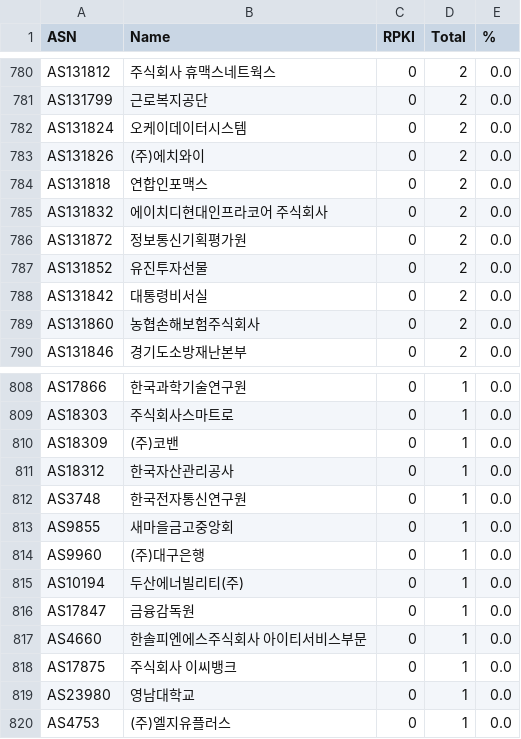
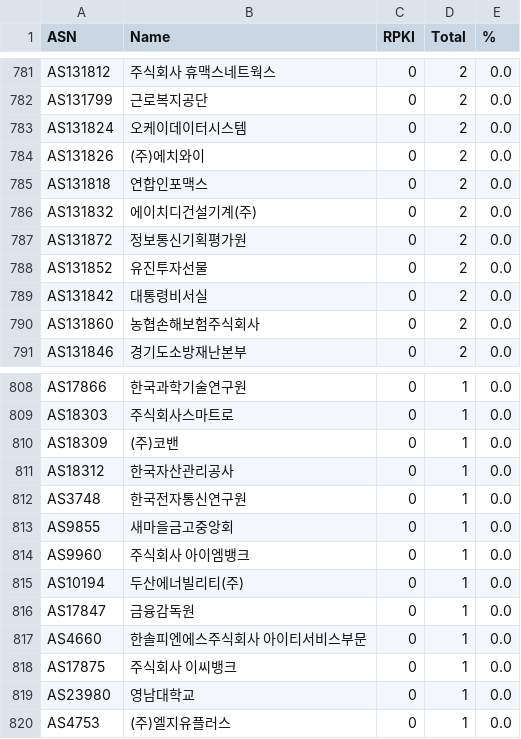
Before and after one commit to dxdxdt/rpki-tracker-kr, a CSV file: result.csv, drawn as a sheet; only a part is shown, gaps mark what is left out; the diff covers the shown part only.

```diff
--- a/result.csv
+++ b/result.csv
@@ -784,3 +785,3 @@ AS131826,(주)에치와이,0,2,0.0
 AS131818,연합인포맥스,0,2,0.0
-AS131832,에이치디현대인프라코어 주식회사,0,2,0.0
+AS131832,에이치디건설기계(주),0,2,0.0
 AS131872,정보통신기획평가원,0,2,0.0
@@ -813,3 +813,3 @@ AS3748,한국전자통신연구원,0,1,0.0
 AS9855,새마을금고중앙회,0,1,0.0
-AS9960,(주)대구은행,0,1,0.0
+AS9960,주식회사 아이엠뱅크,0,1,0.0
 AS10194,두산에너빌리티(주),0,1,0.0
```
Also changed, not shown: 3 added rows, 3 removed rows and 11 edited cells elsewhere in this file, 6 other files.
